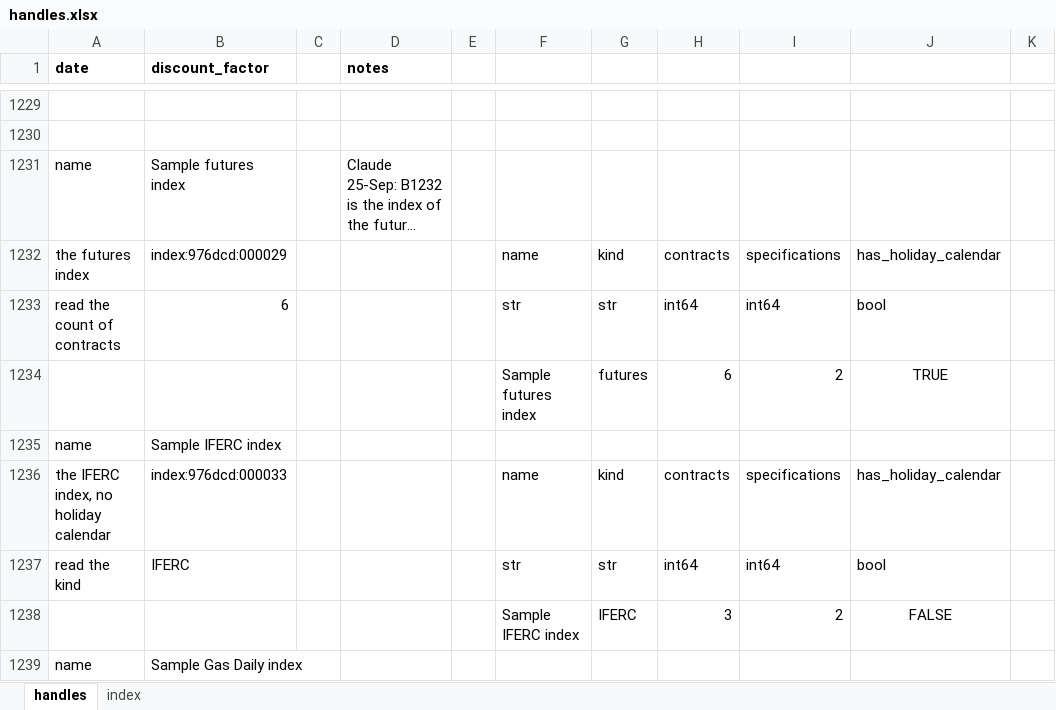
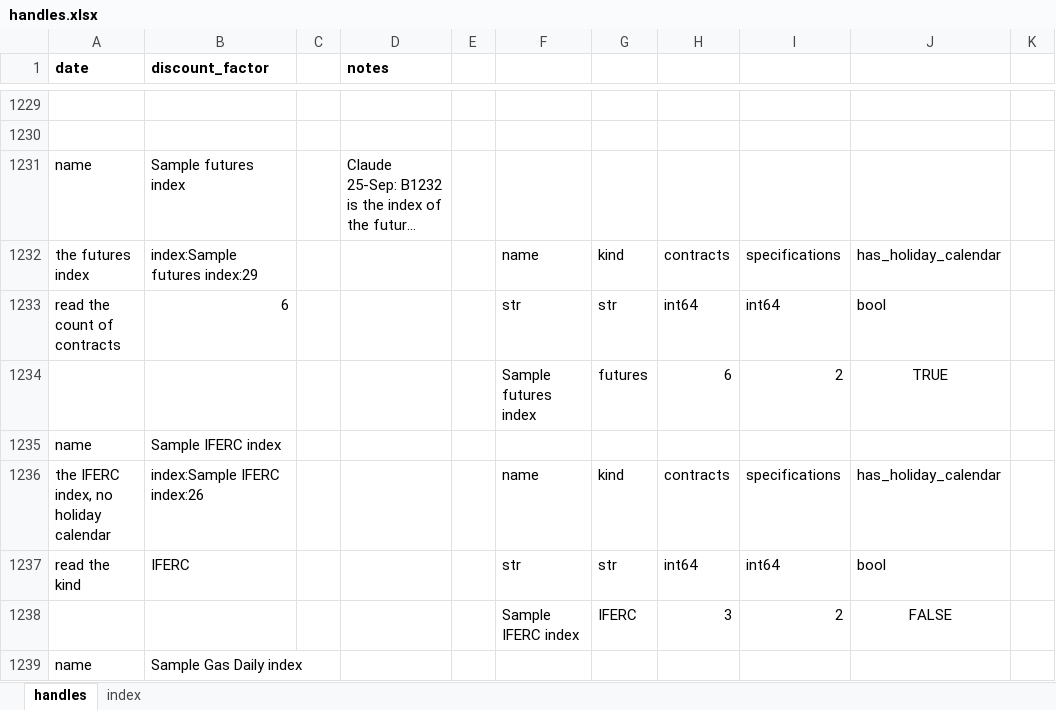
Before and after one commit to gobbles404/catalyst, an Excel workbook: workbooks/handles.xlsx, sheet handles, drawn as a sheet; only a part is shown, gaps mark what is left out; long unchanged cells end in …; values as stored, in another font and other column widths than the file's, no borders; the diff covers the shown part only; the diff names each change by its address in the sheet, - before the commit and + after, or states it on an @@ line.

Commit message:
feat(seam): the handle's text names the index, the count alone after it (#113)

```diff
--- a/workbooks/handles.xlsx (sheet handles)
+++ b/workbooks/handles.xlsx (sheet handles)
-B1232 (discount_factor): index:976dcd:000029
+B1232 (discount_factor): index:Sample futures index:29
-B1236 (discount_factor): index:976dcd:000033
+B1236 (discount_factor): index:Sample IFERC index:26
```
Also changed, not shown: 40 edited cells elsewhere in this sheet, sheet index, 37 other files.
